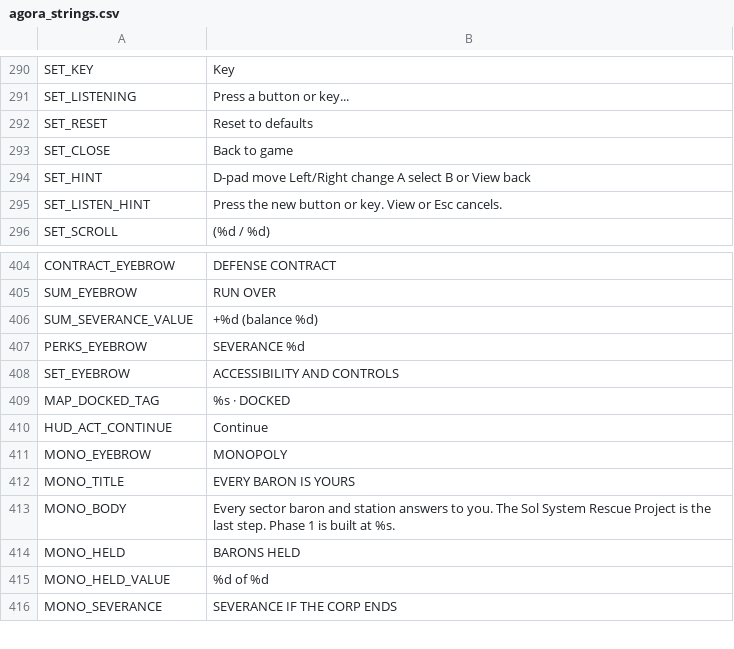
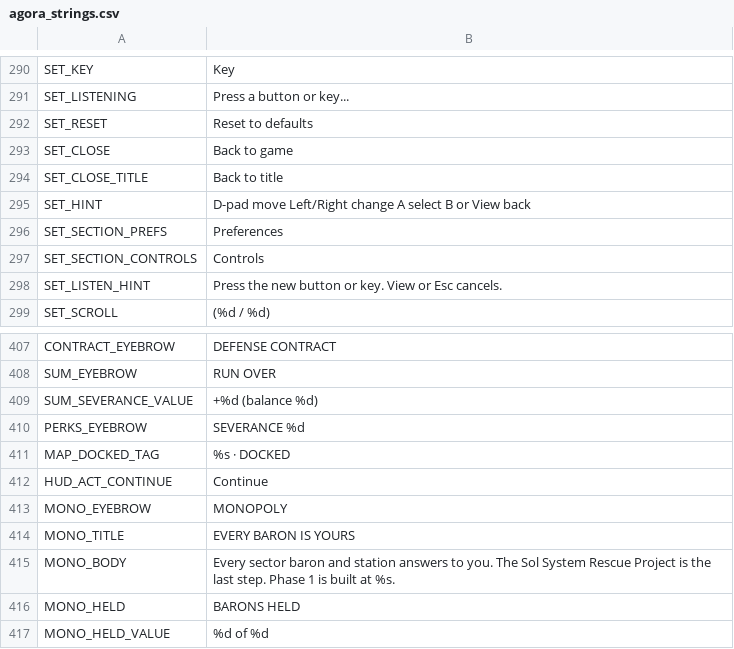
Before and after one commit to brockventures/agora-roguelike, a CSV file: game/localization/agora_strings.csv, drawn as a sheet; only a part is shown, gaps mark what is left out; the shorter side is filled out with more unchanged rows; removed rows and columns are numbered as before the commit, all else as after; the diff names each change by its address in the sheet, - before the commit and + after, or states it on an @@ line.

```diff
--- a/game/localization/agora_strings.csv
+++ b/game/localization/agora_strings.csv
+row 294: SET_CLOSE_TITLE | Back to title
+row 296: SET_SECTION_PREFS | Preferences
+row 297: SET_SECTION_CONTROLS | Controls
-row 408: SET_EYEBROW | ACCESSIBILITY AND CONTROLS
```
Also changed, not shown: 15 other files.
